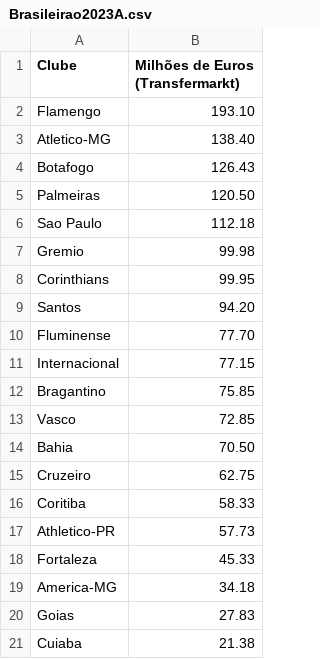
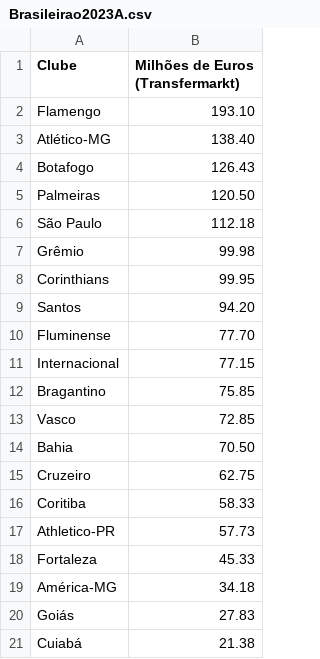
Before and after one commit to marcosvilhena87/brasileirao-fivethirtyeight, a CSV file: data/Brasileirao2023A.csv, drawn as a sheet.

Commit message:
Add files via upload

```diff
--- a/data/Brasileirao2023A.csv
+++ b/data/Brasileirao2023A.csv
@@ -2,7 +2,7 @@
 Flamengo;193.10
-Atletico-MG;138.40
+Atlético-MG;138.40
 Botafogo;126.43
 Palmeiras;120.50
-Sao Paulo;112.18
-Gremio;99.98
+São Paulo;112.18
+Grêmio;99.98
 Corinthians;99.95
@@ -18,4 +18,4 @@ Athletico-PR;57.73
 Fortaleza;45.33
-America-MG;34.18
-Goias;27.83
-Cuiaba;21.38
+América-MG;34.18
+Goiás;27.83
+Cuiabá;21.38
```
